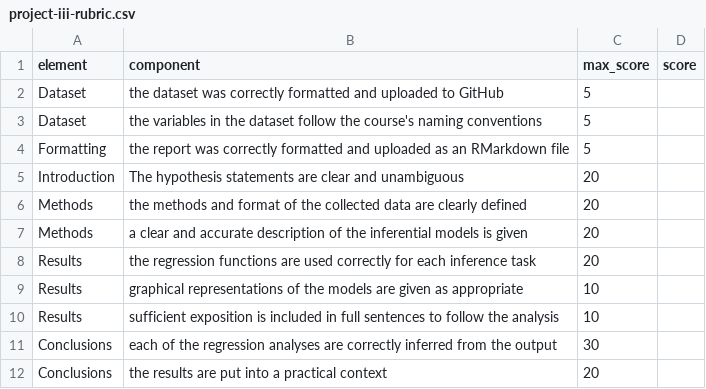
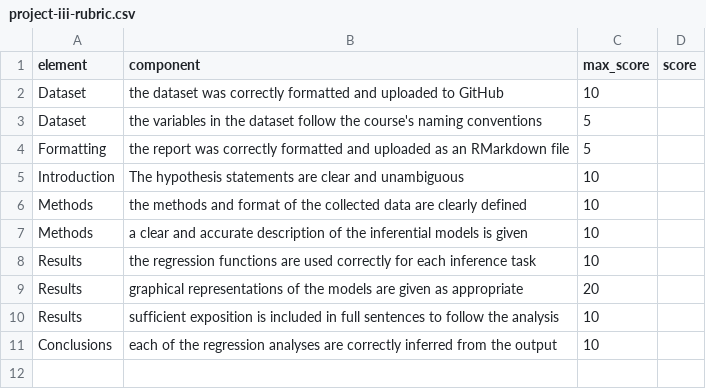
Before and after one commit to anhnguyendepocen/stat209-f18, a CSV file: projects/project-iii-rubric.csv, drawn as a sheet.

```diff
--- a/projects/project-iii-rubric.csv
+++ b/projects/project-iii-rubric.csv
@@ -1,12 +1,11 @@
 element,component,max_score,score
-Dataset,the dataset was correctly formatted and uploaded to GitHub,5,
+Dataset,the dataset was correctly formatted and uploaded to GitHub,10,
 Dataset,the variables in the dataset follow the course's naming conventions,5,
 Formatting,the report was correctly formatted and uploaded as an RMarkdown file,5,
-Introduction,The hypothesis statements are clear and unambiguous,20,
-Methods,the methods and format of the collected data are clearly defined,20,
-Methods,a clear and accurate description of the inferential models is given,20,
-Results,the regression functions are used correctly for each inference task,20,
-Results,graphical representations of the models are given as appropriate,10,
+Introduction,The hypothesis statements are clear and unambiguous,10,
+Methods,the methods and format of the collected data are clearly defined,10,
+Methods,a clear and accurate description of the inferential models is given,10,
+Results,the regression functions are used correctly for each inference task,10,
+Results,graphical representations of the models are given as appropriate,20,
 Results,sufficient exposition is included in full sentences to follow the analysis,10,
-Conclusions,each of the regression analyses are correctly inferred from the output,30,
-Conclusions,the results are put into a practical context,20,
+Conclusions,each of the regression analyses are correctly inferred from the output,10,
```
Also changed, not shown: projects/project-ii-rubric.csv, 4 other files.
